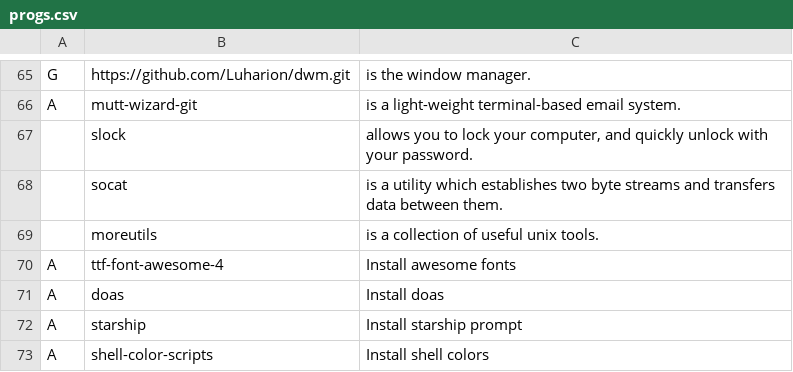
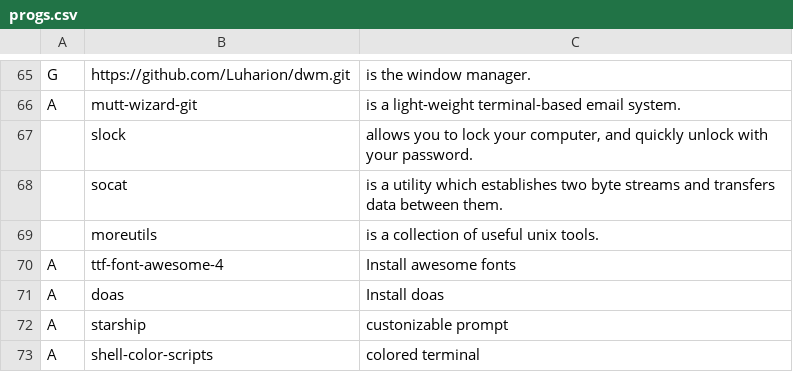
Before and after one commit to Luharion/Lis, a CSV file: progs.csv, drawn as a sheet; only a part is shown, gaps mark what is left out; the diff names each change by its address in the sheet, - before the commit and + after, or states it on an @@ line.

Commit message:
Updating progs.csv

```diff
--- a/progs.csv
+++ b/progs.csv
-C72: Install starship prompt
+C72: custonizable prompt
-C73: Install shell colors
+C73: colored terminal
```
Also changed, not shown: 1 other file.
